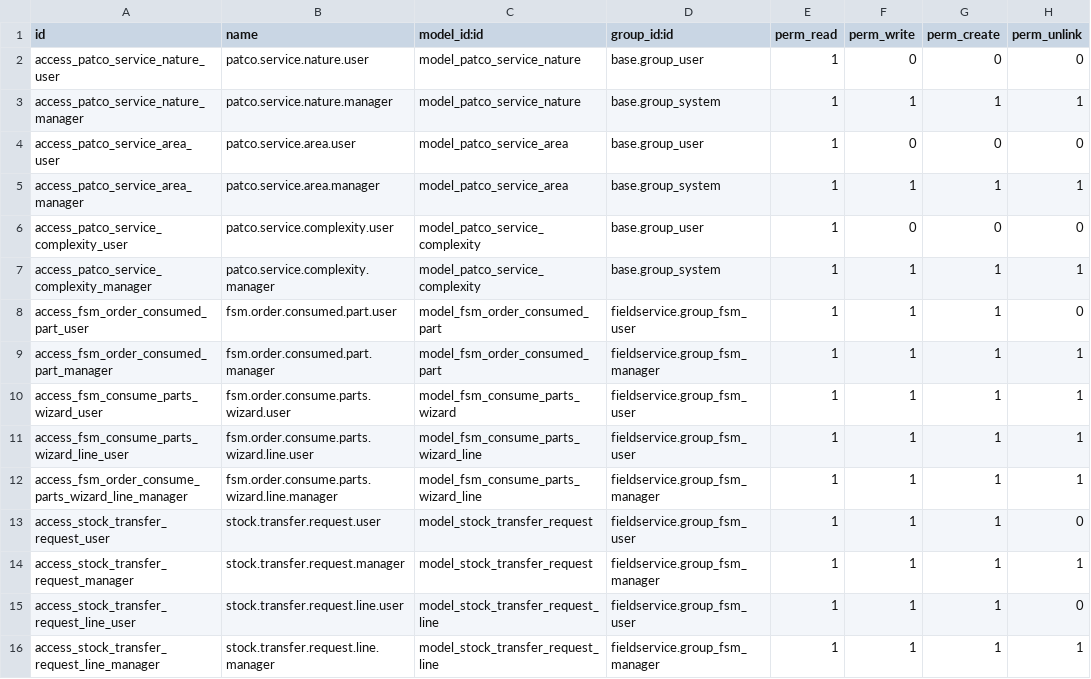
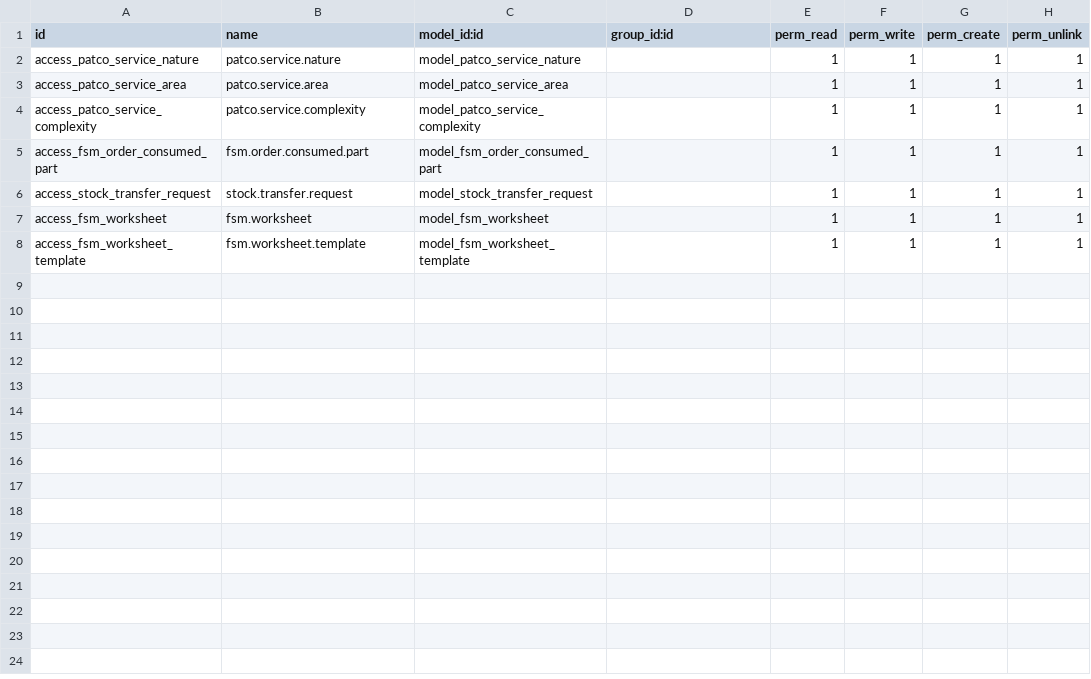
Before and after one commit to alpaca-purpura/PAT02-ERP, a CSV file: extra-addons/patco_core/security/ir.model.access.csv, drawn as a sheet.

```diff
--- a/extra-addons/patco_core/security/ir.model.access.csv
+++ b/extra-addons/patco_core/security/ir.model.access.csv
@@ -1,16 +1,8 @@
 id,name,model_id:id,group_id:id,perm_read,perm_write,perm_create,perm_unlink
-access_patco_service_nature_user,patco.service.nature.user,model_patco_service_nature,base.group_user,1,0,0,0
-access_patco_service_nature_manager,patco.service.nature.manager,model_patco_service_nature,base.group_system,1,1,1,1
-access_patco_service_area_user,patco.service.area.user,model_patco_service_area,base.group_user,1,0,0,0
-access_patco_service_area_manager,patco.service.area.manager,model_patco_service_area,base.group_system,1,1,1,1
-access_patco_service_complexity_user,patco.service.complexity.user,model_patco_service_complexity,base.group_user,1,0,0,0
-access_patco_service_complexity_manager,patco.service.complexity.manager,model_patco_service_complexity,base.group_system,1,1,1,1
-access_fsm_order_consumed_part_user,fsm.order.consumed.part.user,model_fsm_order_consumed_part,fieldservice.group_fsm_user,1,1,1,0
-access_fsm_order_consumed_part_manager,fsm.order.consumed.part.manager,model_fsm_order_consumed_part,fieldservice.group_fsm_manager,1,1,1,1
-access_fsm_consume_parts_wizard_user,fsm.order.consume.parts.wizard.user,model_fsm_consume_parts_wizard,fieldservice.group_fsm_user,1,1,1,1
-access_fsm_consume_parts_wizard_line_user,fsm.order.consume.parts.wizard.line.user,model_fsm_consume_parts_wizard_line,fieldservice.group_fsm_user,1,1,1,1
-access_fsm_order_consume_parts_wizard_line_manager,fsm.order.consume.parts.wizard.line.manager,model_fsm_consume_parts_wizard_line,fieldservice.group_fsm_manager,1,1,1,1
-access_stock_transfer_request_user,stock.transfer.request.user,model_stock_transfer_request,fieldservice.group_fsm_user,1,1,1,0
-access_stock_transfer_request_manager,stock.transfer.request.manager,model_stock_transfer_request,fieldservice.group_fsm_manager,1,1,1,1
-access_stock_transfer_request_line_user,stock.transfer.request.line.user,model_stock_transfer_request_line,fieldservice.group_fsm_user,1,1,1,0
-access_stock_transfer_request_line_manager,stock.transfer.request.line.manager,model_stock_transfer_request_line,fieldservice.group_fsm_manager,1,1,1,1
+access_patco_service_nature,patco.service.nature,model_patco_service_nature,,1,1,1,1
+access_patco_service_area,patco.service.area,model_patco_service_area,,1,1,1,1
+access_patco_service_complexity,patco.service.complexity,model_patco_service_complexity,,1,1,1,1
+access_fsm_order_consumed_part,fsm.order.consumed.part,model_fsm_order_consumed_part,,1,1,1,1
+access_stock_transfer_request,stock.transfer.request,model_stock_transfer_request,,1,1,1,1
+access_fsm_worksheet,fsm.worksheet,model_fsm_worksheet,,1,1,1,1
+access_fsm_worksheet_template,fsm.worksheet.template,model_fsm_worksheet_template,,1,1,1,1
```
Also changed, not shown: 44 other files.
